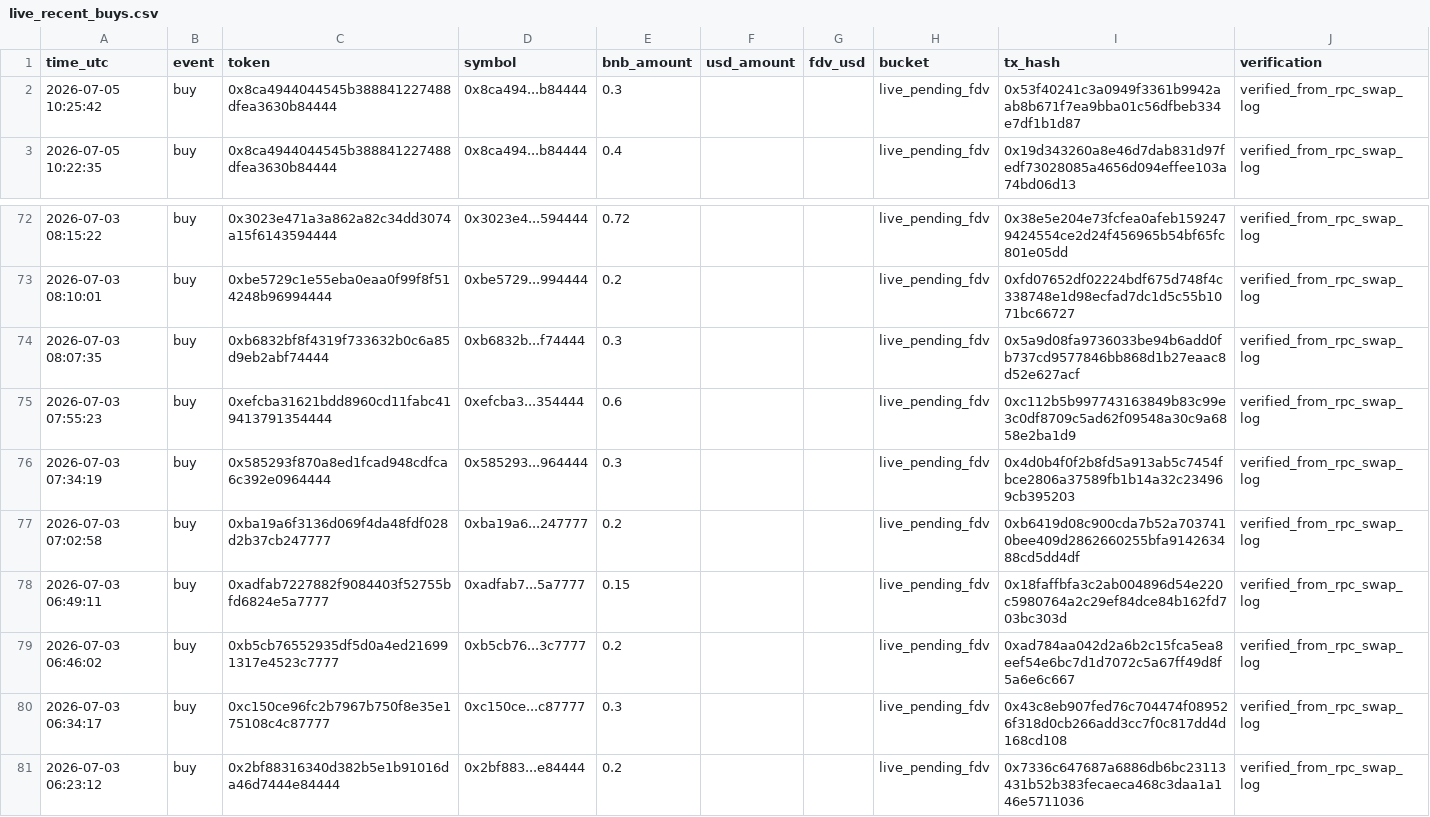
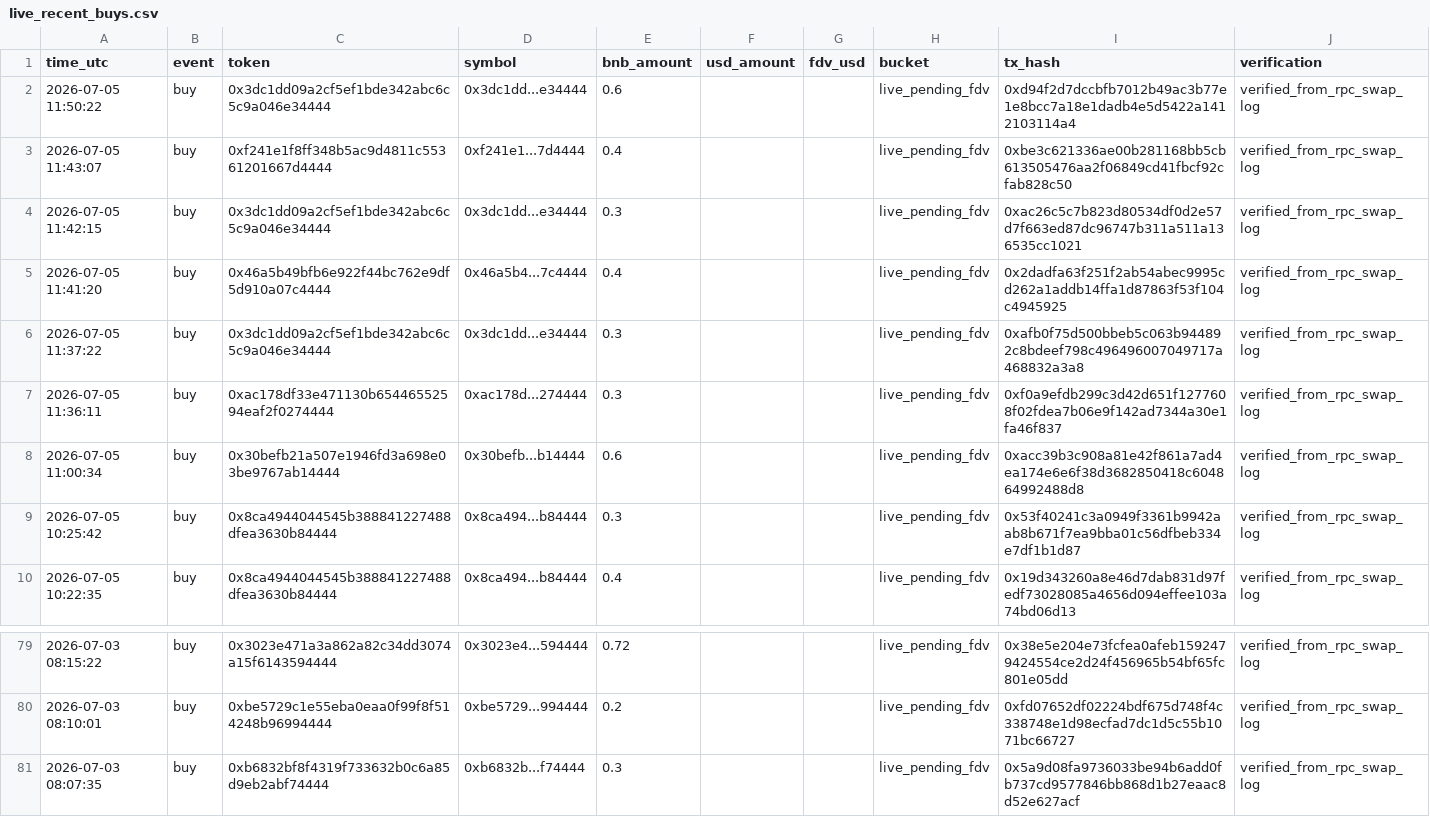
Before and after one commit to hahahakang/bsc-fourmeme-analysis-live, a CSV file: data/live_recent_buys.csv, drawn as a sheet; only a part is shown, gaps mark what is left out; removed rows and columns are numbered as before the commit, all else as after; the diff names each change by its address in the sheet, - before the commit and + after, or states it on an @@ line.

```diff
--- a/data/live_recent_buys.csv
+++ b/data/live_recent_buys.csv
+row 2: 2026-07-05 11:50:22 | buy | 0x3dc1dd09a2cf5ef1bde342abc6c5c9a046e34444 | 0x3dc1dd...e34444 | 0.6 |  |  | live_pending_fdv | 0xd94f2d7dccbfb7012b49ac3b77e1e8bcc7a18e1dadb4e5d5422a1412103114a4 | verified_from_rpc_swap_log
+row 3: 2026-07-05 11:43:07 | buy | 0xf241e1f8ff348b5ac9d4811c55361201667d4444 | 0xf241e1...7d4444 | 0.4 |  |  | live_pending_fdv | 0xbe3c621336ae00b281168bb5cb613505476aa2f06849cd41fbcf92cfab828c50 | verified_from_rpc_swap_log
+row 4: 2026-07-05 11:42:15 | buy | 0x3dc1dd09a2cf5ef1bde342abc6c5c9a046e34444 | 0x3dc1dd...e34444 | 0.3 |  |  | live_pending_fdv | 0xac26c5c7b823d80534df0d2e57d7f663ed87dc96747b311a511a136535cc1021 | verified_from_rpc_swap_log
+row 5: 2026-07-05 11:41:20 | buy | 0x46a5b49bfb6e922f44bc762e9df5d910a07c4444 | 0x46a5b4...7c4444 | 0.4 |  |  | live_pending_fdv | 0x2dadfa63f251f2ab54abec9995cd262a1addb14ffa1d87863f53f104c4945925 | verified_from_rpc_swap_log
+row 6: 2026-07-05 11:37:22 | buy | 0x3dc1dd09a2cf5ef1bde342abc6c5c9a046e34444 | 0x3dc1dd...e34444 | 0.3 |  |  | live_pending_fdv | 0xafb0f75d500bbeb5c063b944892c8bdeef798c496496007049717a468832a3a8 | verified_from_rpc_swap_log
+row 7: 2026-07-05 11:36:11 | buy | 0xac178df33e471130b65446552594eaf2f0274444 | 0xac178d...274444 | 0.3 |  |  | live_pending_fdv | 0xf0a9efdb299c3d42d651f1277608f02fdea7b06e9f142ad7344a30e1fa46f837 | verified_from_rpc_swap_log
+row 8: 2026-07-05 11:00:34 | buy | 0x30befb21a507e1946fd3a698e03be9767ab14444 | 0x30befb...b14444 | 0.6 |  |  | live_pending_fdv | 0xacc39b3c908a81e42f861a7ad4ea174e6e6f38d3682850418c604864992488d8 | verified_from_rpc_swap_log
-row 75: 2026-07-03 07:55:23 | buy | 0xefcba31621bdd8960cd11fabc419413791354444 | 0xefcba3...354444 | 0.6 |  |  | live_pending_fdv | 0xc112b5b997743163849b83c99e3c0df8709c5ad62f09548a30c9a6858e2ba1d9 | verified_from_rpc_swap_log
-row 76: 2026-07-03 07:34:19 | buy | 0x585293f870a8ed1fcad948cdfca6c392e0964444 | 0x585293...964444 | 0.3 |  |  | live_pending_fdv | 0x4d0b4f0f2b8fd5a913ab5c7454fbce2806a37589fb1b14a32c234969cb395203 | verified_from_rpc_swap_log
-row 77: 2026-07-03 07:02:58 | buy | 0xba19a6f3136d069f4da48fdf028d2b37cb247777 | 0xba19a6...247777 | 0.2 |  |  | live_pending_fdv | 0xb6419d08c900cda7b52a7037410bee409d2862660255bfa914263488cd5dd4df | verified_from_rpc_swap_log
-row 78: 2026-07-03 06:49:11 | buy | 0xadfab7227882f9084403f52755bfd6824e5a7777 | 0xadfab7...5a7777 | 0.15 |  |  | live_pending_fdv | 0x18faffbfa3c2ab004896d54e220c5980764a2c29ef84dce84b162fd703bc303d | verified_from_rpc_swap_log
-row 79: 2026-07-03 06:46:02 | buy | 0xb5cb76552935df5d0a4ed216991317e4523c7777 | 0xb5cb76...3c7777 | 0.2 |  |  | live_pending_fdv | 0xad784aa042d2a6b2c15fca5ea8eef54e6bc7d1d7072c5a67ff49d8f5a6e6c667 | verified_from_rpc_swap_log
-row 80: 2026-07-03 06:34:17 | buy | 0xc150ce96fc2b7967b750f8e35e175108c4c87777 | 0xc150ce...c87777 | 0.3 |  |  | live_pending_fdv | 0x43c8eb907fed76c704474f089526f318d0cb266add3cc7f0c817dd4d168cd108 | verified_from_rpc_swap_log
-row 81: 2026-07-03 06:23:12 | buy | 0x2bf88316340d382b5e1b91016da46d7444e84444 | 0x2bf883...e84444 | 0.2 |  |  | live_pending_fdv | 0x7336c647687a6886db6bc23113431b52b383fecaeca468c3daa1a146e5711036 | verified_from_rpc_swap_log
```
Also changed, not shown: data/live_events.csv, data/live_recent_positions.csv, 5 other files.
